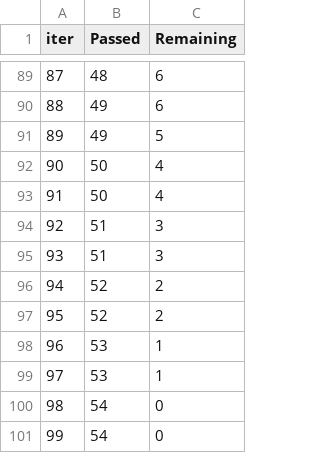
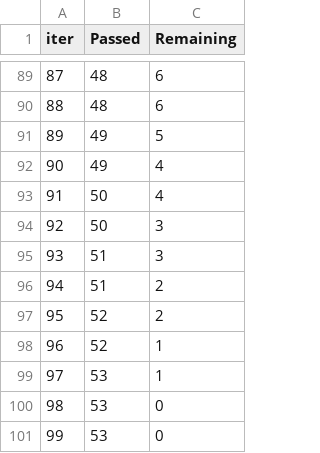
Before and after one commit to Raj27Yadav/mlproject, a TSV file: catboost_info/time_left.tsv, drawn as a sheet; only a part is shown, gaps mark what is left out; the diff covers the shown part only.

```diff
--- a/catboost_info/time_left.tsv
+++ b/catboost_info/time_left.tsv
@@ -89,13 +89,13 @@ iter	Passed	Remaining
 87	48	6
-88	49	6
+88	48	6
 89	49	5
-90	50	4
+90	49	4
 91	50	4
-92	51	3
+92	50	3
 93	51	3
-94	52	2
+94	51	2
 95	52	2
-96	53	1
+96	52	1
 97	53	1
-98	54	0
-99	54	0
+98	53	0
+99	53	0
```
Also changed, not shown: 151 edited cells elsewhere in this file, 2 other files.
